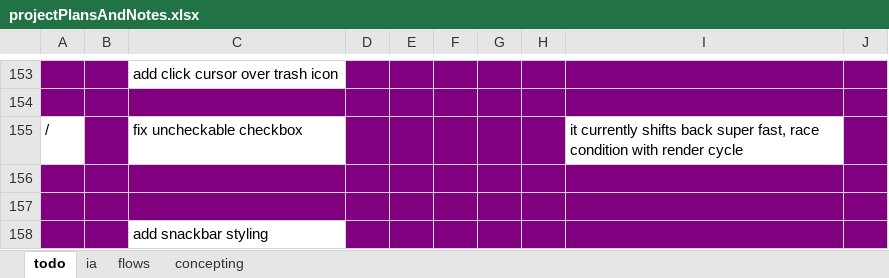
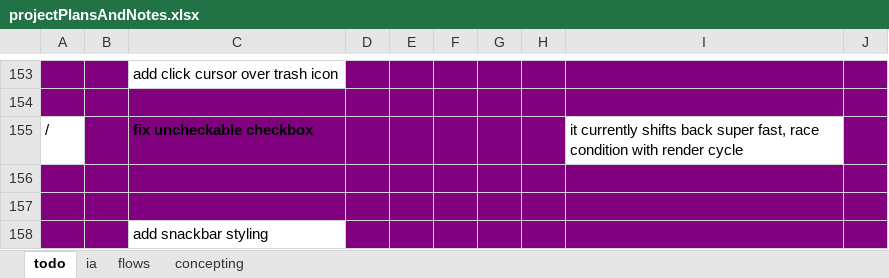
Before and after one commit to SeanDez/delayedCoupons, an Excel workbook: projectPlansAndNotes.xlsx, sheet todo, drawn as a sheet; only a part is shown, gaps mark what is left out; values as stored, in another font and other column widths than the file's, no borders; the diff names each change by its address in the sheet, - before the commit and + after, or states it on an @@ line.

```diff
--- a/projectPlansAndNotes.xlsx (sheet todo)
+++ b/projectPlansAndNotes.xlsx (sheet todo)
@@ C155 fill: none → #800080, bold: off → on @@
```
Also changed, not shown: 2 other files.
